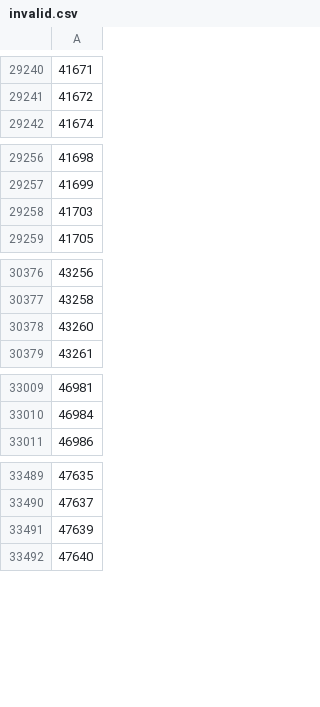
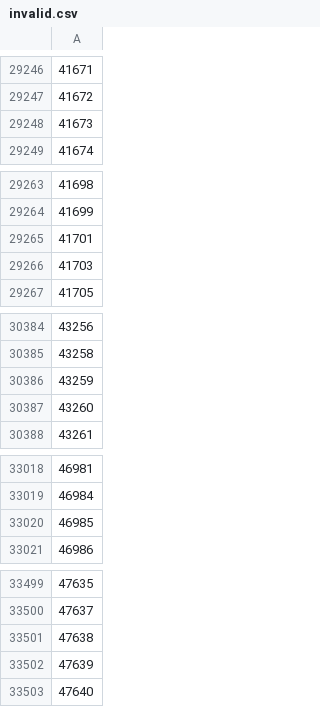
Before and after one commit to ritik-27/Zinrelo_Assignment, a CSV file: invalid.csv, drawn as a sheet; only a part is shown, gaps mark what is left out; the diff covers the shown part only; the diff names each change by its address in the sheet, - before the commit and + after, or states it on an @@ line.

```diff
--- a/invalid.csv
+++ b/invalid.csv
+row 29248: 41673
+row 29265: 41701
+row 30386: 43259
+row 33020: 46985
+row 33501: 47638
```
Also changed, not shown: 8 added rows and 2 removed rows elsewhere in this file, valid.csv, 2 other files.
